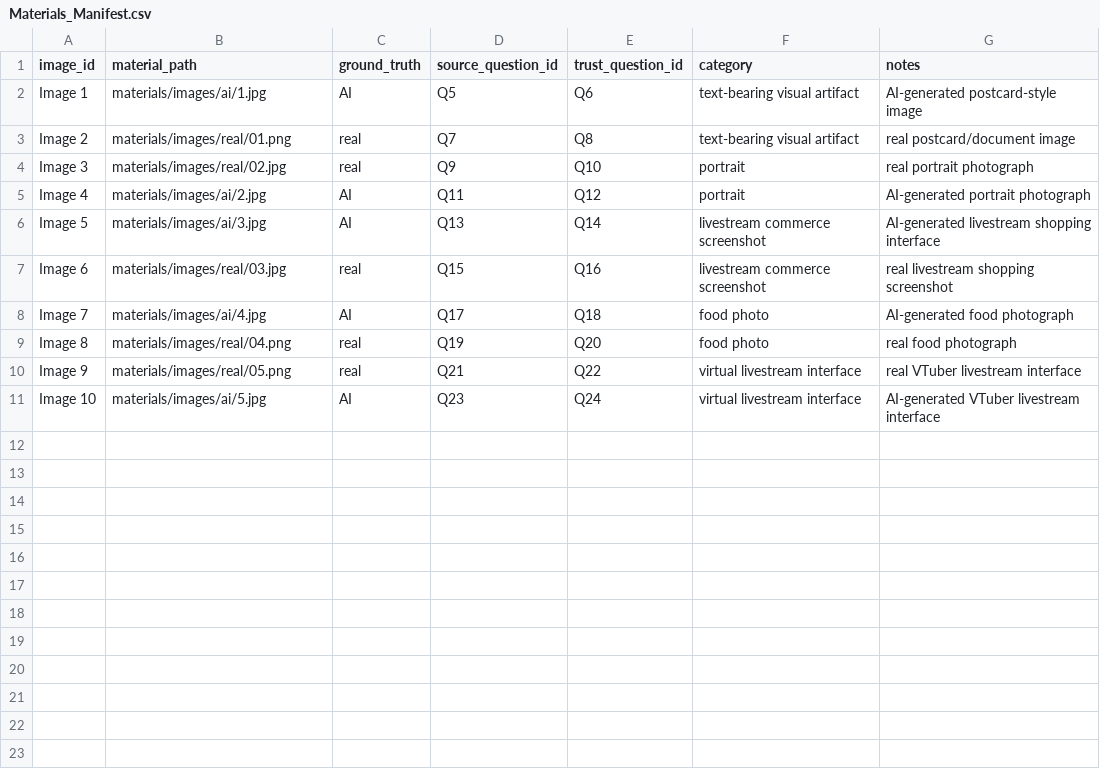
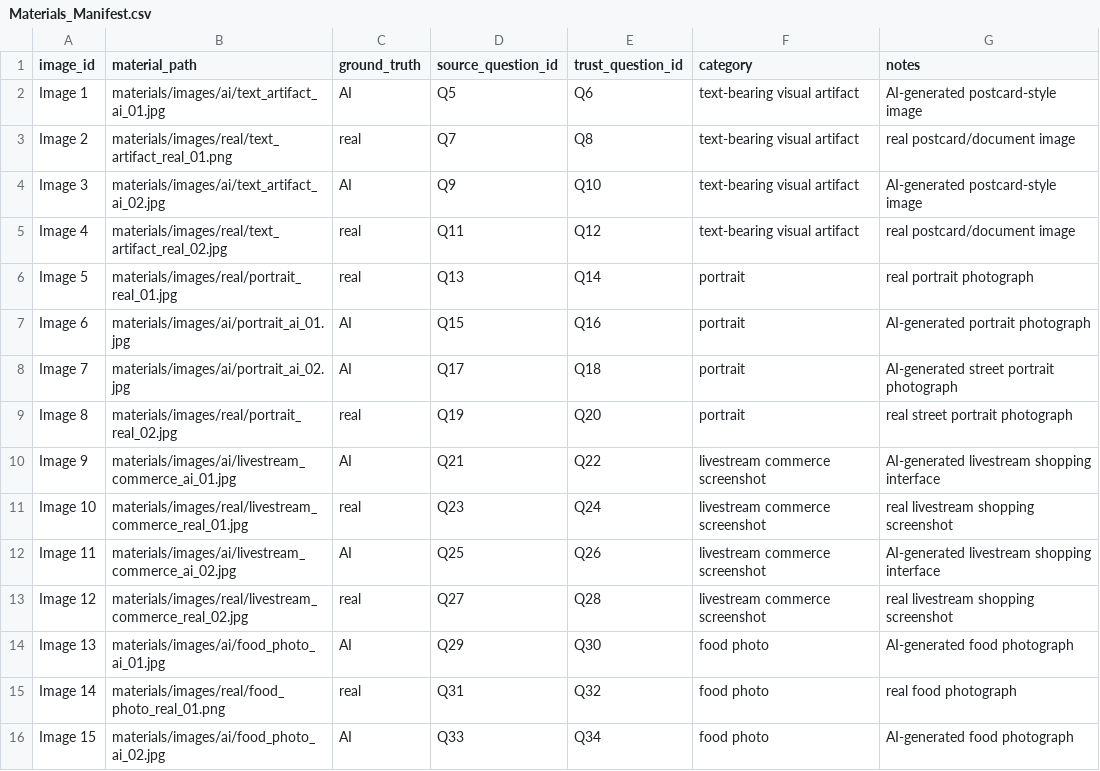
Before and after one commit to Elysium-Seeker/aigc-media-trust-paper, a CSV file: Experiment/Materials_Manifest.csv, drawn as a sheet; only a part is shown; the diff covers the shown part only.

Commit message:
Add grouped questionnaire materials

```diff
--- a/Experiment/Materials_Manifest.csv
+++ b/Experiment/Materials_Manifest.csv
@@ -1,11 +1,16 @@
 image_id,material_path,ground_truth,source_question_id,trust_question_id,category,notes
-Image 1,materials/images/ai/1.jpg,AI,Q5,Q6,text-bearing visual artifact,AI-generated postcard-style image
-Image 2,materials/images/real/01.png,real,Q7,Q8,text-bearing visual artifact,real postcard/document image
-Image 3,materials/images/real/02.jpg,real,Q9,Q10,portrait,real portrait photograph
-Image 4,materials/images/ai/2.jpg,AI,Q11,Q12,portrait,AI-generated portrait photograph
-Image 5,materials/images/ai/3.jpg,AI,Q13,Q14,livestream commerce screenshot,AI-generated livestream shopping interface
-Image 6,materials/images/real/03.jpg,real,Q15,Q16,livestream commerce screenshot,real livestream shopping screenshot
-Image 7,materials/images/ai/4.jpg,AI,Q17,Q18,food photo,AI-generated food photograph
-Image 8,materials/images/real/04.png,real,Q19,Q20,food photo,real food photograph
-Image 9,materials/images/real/05.png,real,Q21,Q22,virtual livestream interface,real VTuber livestream interface
-Image 10,materials/images/ai/5.jpg,AI,Q23,Q24,virtual livestream interface,AI-generated VTuber livestream interface
+Image 1,materials/images/ai/text_artifact_ai_01.jpg,AI,Q5,Q6,text-bearing visual artifact,AI-generated postcard-style image
+Image 2,materials/images/real/text_artifact_real_01.png,real,Q7,Q8,text-bearing visual artifact,real postcard/document image
+Image 3,materials/images/ai/text_artifact_ai_02.jpg,AI,Q9,Q10,text-bearing visual artifact,AI-generated postcard-style image
+Image 4,materials/images/real/text_artifact_real_02.jpg,real,Q11,Q12,text-bearing visual artifact,real postcard/document image
+Image 5,materials/images/real/portrait_real_01.jpg,real,Q13,Q14,portrait,real portrait photograph
+Image 6,materials/images/ai/portrait_ai_01.jpg,AI,Q15,Q16,portrait,AI-generated portrait photograph
+Image 7,materials/images/ai/portrait_ai_02.jpg,AI,Q17,Q18,portrait,AI-generated street portrait photograph
+Image 8,materials/images/real/portrait_real_02.jpg,real,Q19,Q20,portrait,real street portrait photograph
+Image 9,materials/images/ai/livestream_commerce_ai_01.jpg,AI,Q21,Q22,livestream commerce screenshot,AI-generated livestream shopping interface
+Image 10,materials/images/real/livestream_commerce_real_01.jpg,real,Q23,Q24,livestream commerce screenshot,real livestream shopping screenshot
+Image 11,materials/images/ai/livestream_commerce_ai_02.jpg,AI,Q25,Q26,livestream commerce screenshot,AI-generated livestream shopping interface
+Image 12,materials/images/real/livestream_commerce_real_02.jpg,real,Q27,Q28,livestream commerce screenshot,real livestream shopping screenshot
+Image 13,materials/images/ai/food_photo_ai_01.jpg,AI,Q29,Q30,food photo,AI-generated food photograph
+Image 14,materials/images/real/food_photo_real_01.png,real,Q31,Q32,food photo,real food photograph
+Image 15,materials/images/ai/food_photo_ai_02.jpg,AI,Q33,Q34,food photo,AI-generated food photograph
```
Also changed, not shown: 3 added rows elsewhere in this file, 34 other files.
